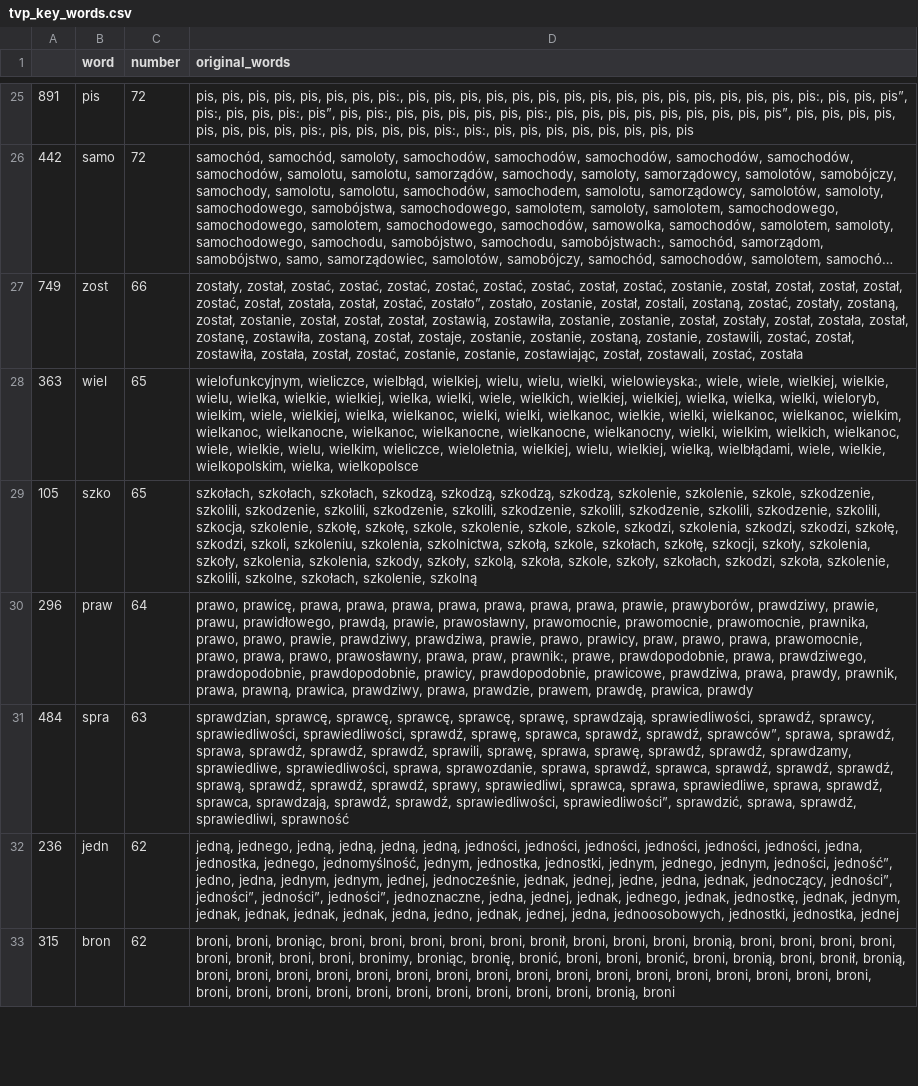
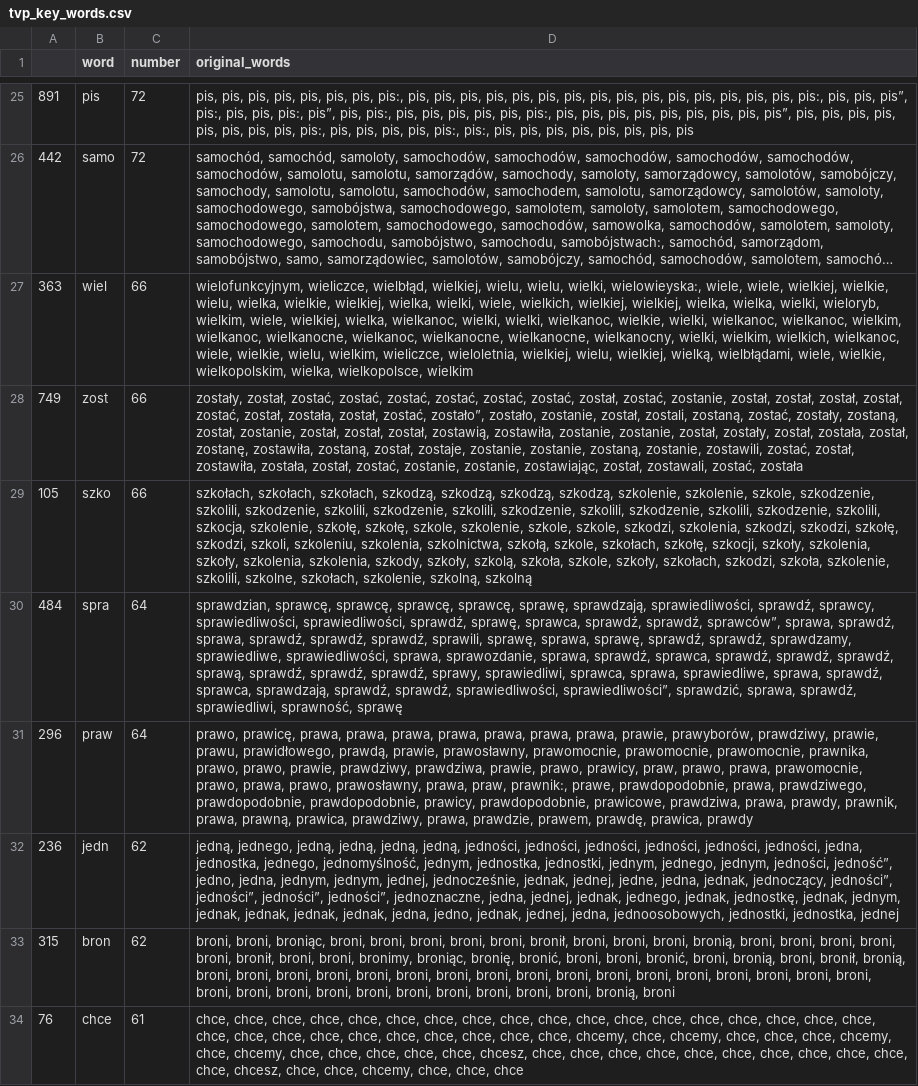
Before and after one commit to JohnKaczmarczyk/APIendPoint, a CSV file: tvp_key_words.csv, drawn as a sheet; only a part is shown, gaps mark what is left out; long unchanged cells end in …; removed rows and columns are numbered as before the commit, all else as after; the diff covers the shown part only; the diff names each change by its address in the sheet, - before the commit and + after, or states it on an @@ line.

```diff
--- a/tvp_key_words.csv
+++ b/tvp_key_words.csv
+row 27: 363 | wiel | 66 | wielofunkcyjnym, wieliczce, wielbłąd, wielkiej, wielu, wielu, wielki, wielowieyska:, wiele, wiele, wielkiej, wielkie, wielu, wielka, wielkie, wielkiej, wielka, wielki, wiele, wielkich, wielkiej, wielkiej, wielka, wielka, wielki, wieloryb, wielkim, wiele, wielkiej, wielka, wielkanoc, wielki, wielki, wielkanoc, wielkie, wielki, wielkanoc, wielkanoc, wielkim, wielkanoc, wielkanocne, wielkanoc, wielkanocne, wielkanocne, wielkanocny, wielki, wielkim, wielkich, wielkanoc, wiele, wielkie, wielu, wielkim, wieliczce, wieloletnia, wielkiej, wielu, wielkiej, wielką, wielbłądami, wiele, wielkie, wielkopolskim, wielka, wielkopolsce, wielkim
-row 28: 363 | wiel | 65 | wielofunkcyjnym, wieliczce, wielbłąd, wielkiej, wielu, wielu, wielki, wielowieyska:, wiele, wiele, wielkiej, wielkie, wielu, wielka, wielkie, wielkiej, wielka, wielki, wiele, wielkich, wielkiej, wielkiej, wielka, wielka, wielki, wieloryb, wielkim, wiele, wielkiej, wielka, wielkanoc, wielki, wielki, wielkanoc, wielkie, wielki, wielkanoc, wielkanoc, wielkim, wielkanoc, wielkanocne, wielkanoc, wielkanocne, wielkanocne, wielkanocny, wielki, wielkim, wielkich, wielkanoc, wiele, wielkie, wielu, wielkim, wieliczce, wieloletnia, wielkiej, wielu, wielkiej, wielką, wielbłądami, wiele, wielkie, wielkopolskim, wielka, wielkopolsce
-C29 (number): 65
+C29 (number): 66
-D29 (original_words): …szkołach, szkolenie, szkolną
+D29 (original_words): …szkołach, szkolenie, szkolną, szkolną
+row 30: 484 | spra | 64 | sprawdzian, sprawcę, sprawcę, sprawcę, sprawcę, sprawę, sprawdzają, sprawiedliwości, sprawdź, sprawcy, sprawiedliwości, sprawiedliwości, sprawdź, sprawę, sprawca, sprawdź, sprawdź, sprawców”, sprawa, sprawdź, sprawa, sprawdź, sprawdź, sprawdź, sprawili, sprawę, sprawa, sprawę, sprawdź, sprawdź, sprawdzamy, sprawiedliwe, sprawiedliwości, sprawa, sprawozdanie, sprawa, sprawdź, sprawca, sprawdź, sprawdź, sprawdź, sprawą, sprawdź, sprawdź, sprawdź, sprawy, sprawiedliwi, sprawca, sprawa, sprawiedliwe, sprawa, sprawdź, sprawca, sprawdzają, sprawdź, sprawdź, sprawiedliwości, sprawiedliwości”, sprawdzić, sprawa, sprawdź, sprawiedliwi, sprawność, sprawę
-row 31: 484 | spra | 63 | sprawdzian, sprawcę, sprawcę, sprawcę, sprawcę, sprawę, sprawdzają, sprawiedliwości, sprawdź, sprawcy, sprawiedliwości, sprawiedliwości, sprawdź, sprawę, sprawca, sprawdź, sprawdź, sprawców”, sprawa, sprawdź, sprawa, sprawdź, sprawdź, sprawdź, sprawili, sprawę, sprawa, sprawę, sprawdź, sprawdź, sprawdzamy, sprawiedliwe, sprawiedliwości, sprawa, sprawozdanie, sprawa, sprawdź, sprawca, sprawdź, sprawdź, sprawdź, sprawą, sprawdź, sprawdź, sprawdź, sprawy, sprawiedliwi, sprawca, sprawa, sprawiedliwe, sprawa, sprawdź, sprawca, sprawdzają, sprawdź, sprawdź, sprawiedliwości, sprawiedliwości”, sprawdzić, sprawa, sprawdź, sprawiedliwi, sprawność
+row 34: 76 | chce | 61 | chce, chce, chce, chce, chce, chce, chce, chce, chce, chce, chce, chce, chce, chce, chce, chce, chce, chce, chce, chce, chce, chce, chce, chce, chce, chce, chce, chce, chcemy, chce, chcemy, chce, chce, chce, chcemy, chce, chcemy, chce, chce, chce, chce, chce, chcesz, chce, chce, chce, chce, chce, chce, chce, chce, chce, chce, chce, chcesz, chce, chce, chcemy, chce, chce, chce
```
Also changed, not shown: 14 added rows, 15 removed rows, 20 moved rows and 28 edited cells elsewhere in this file, tvn_key_words.csv, 3 other files.
